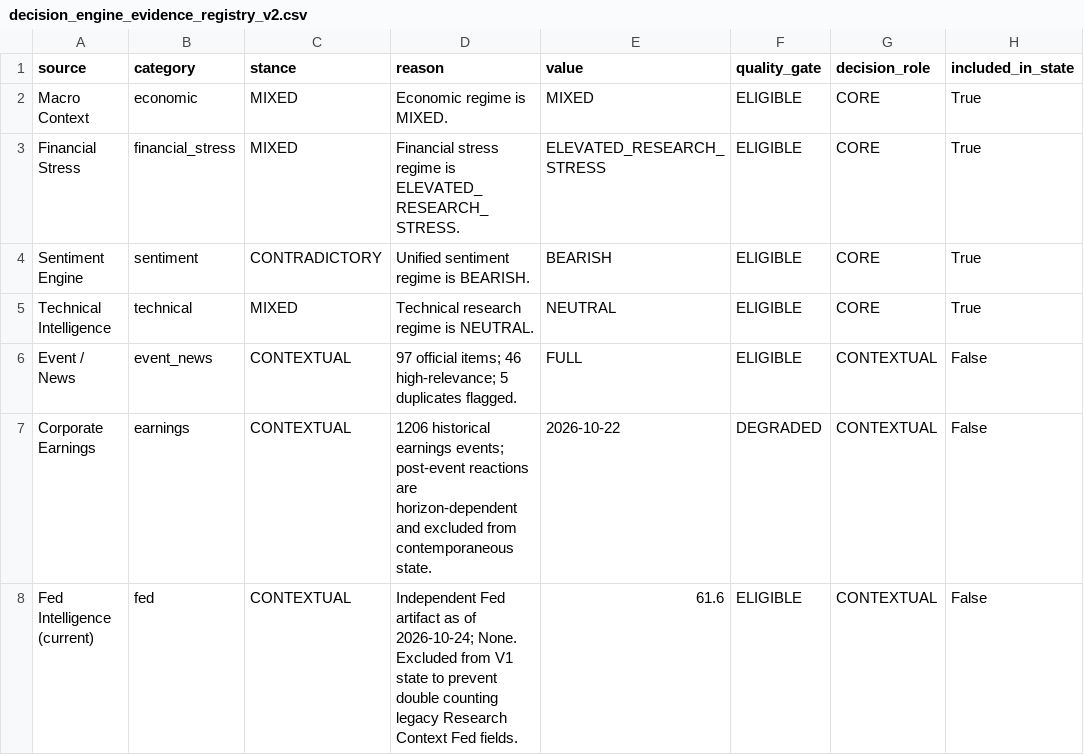
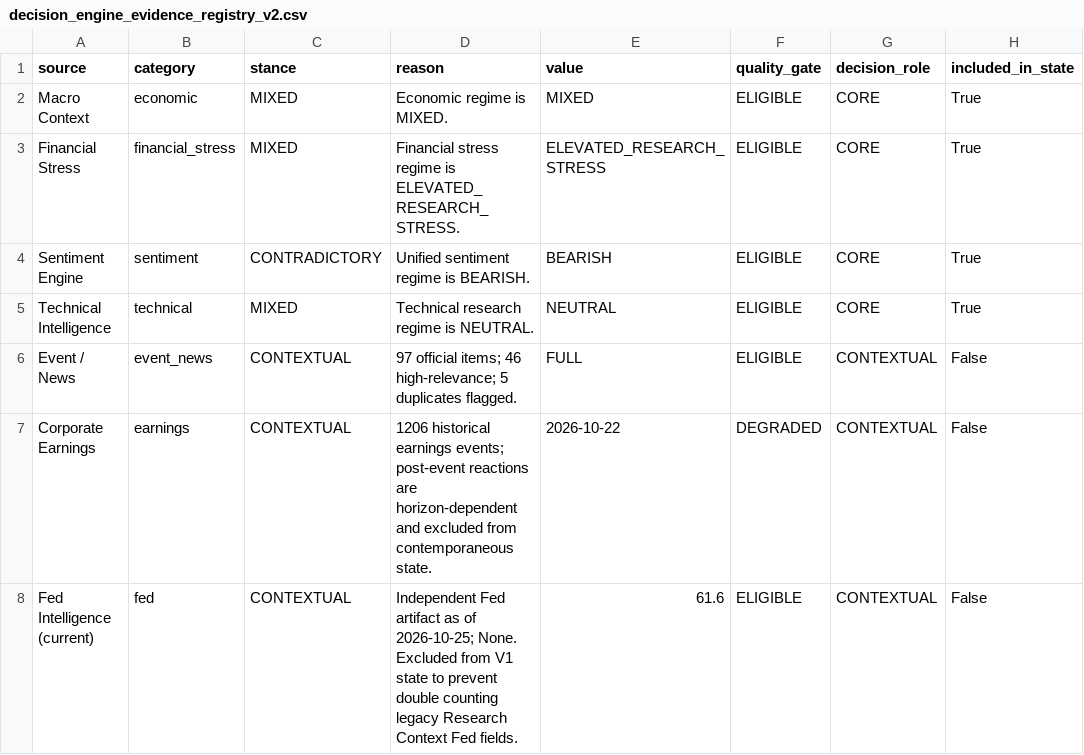
Before and after one commit to mohamednossaoui-max/US500-Macro-Intelligence, a CSV file: public_data/decision_engine_evidence_registry_v2.csv, drawn as a sheet; only a part is shown; the diff names each change by its address in the sheet, - before the commit and + after, or states it on an @@ line.

```diff
--- a/public_data/decision_engine_evidence_registry_v2.csv
+++ b/public_data/decision_engine_evidence_registry_v2.csv
-D8 (reason): …as of 2026-10-24; None. Excluded…
+D8 (reason): …as of 2026-10-25; None. Excluded…
```
Also changed, not shown: public_data/decision_engine_research_summary_v1.csv, public_data/decision_engine_research_v1.csv, 33 other files.
